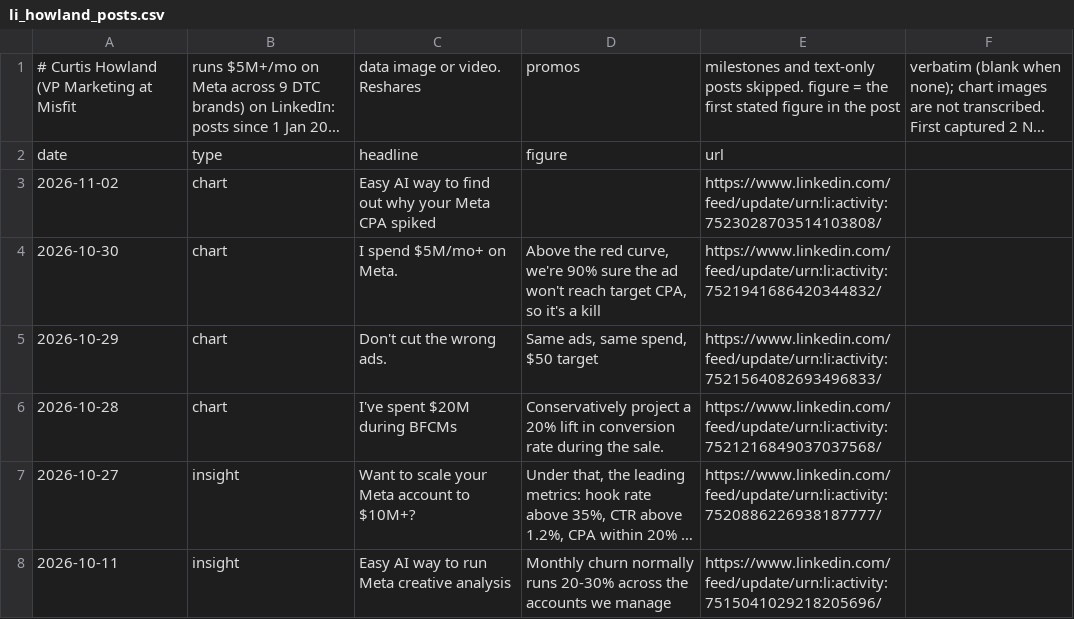
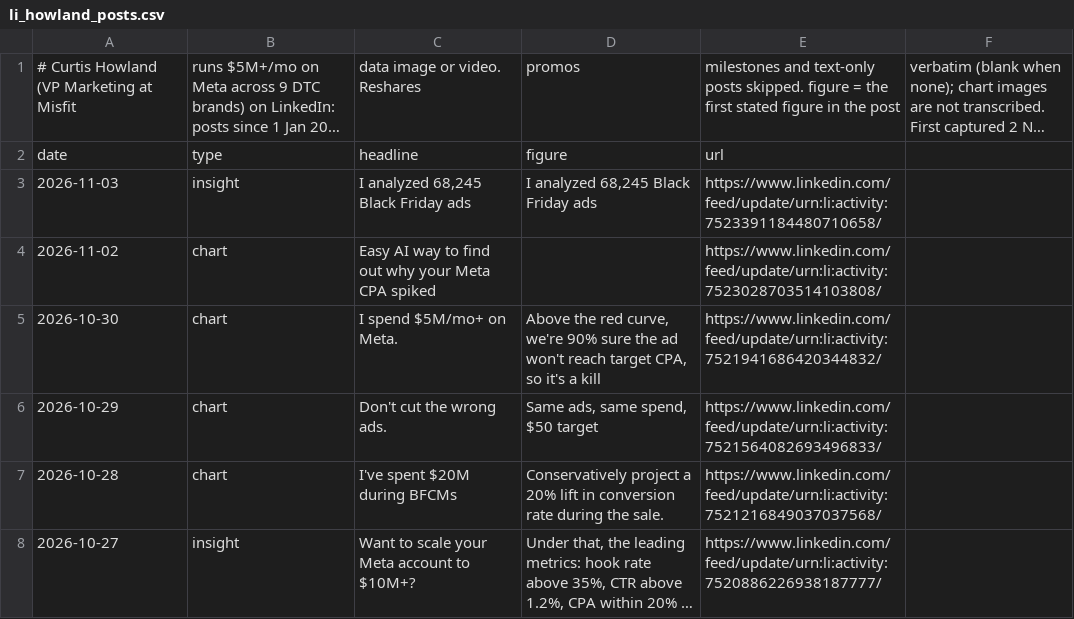
Before and after one commit to rcc-data/dtc-newsroom, a CSV file: data/li_howland_posts.csv, drawn as a sheet; only a part is shown; the shorter side is filled out with more unchanged rows; long unchanged cells end in ….

```diff
--- a/data/li_howland_posts.csv
+++ b/data/li_howland_posts.csv
@@ -2,2 +2,3 @@
 date,type,headline,figure,url
+2026-11-03,insight,"I analyzed 68,245 Black Friday ads","I analyzed 68,245 Black Friday ads",https://www.linkedin.com/feed/update/urn:li:activity:7523391184480710658/
 2026-11-02,chart,Easy AI way to find out why your Meta CPA spiked,,https://www.linkedin.com/feed/update/urn:li:activity:7523028703514103808/
```
Also changed, not shown: data/wire_articles.csv, 3 other files.
